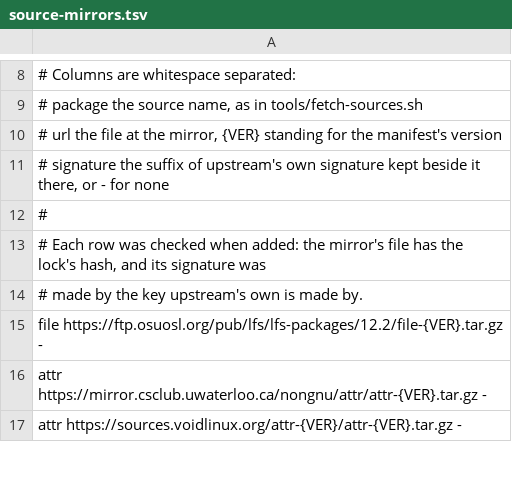
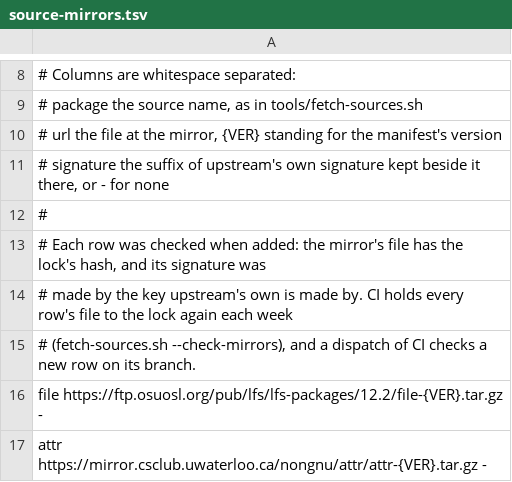
Before and after one commit to DevomB/KryptikOS, a TSV file: tools/source-mirrors.tsv, drawn as a sheet; only a part is shown, gaps mark what is left out; the shorter side is filled out with more unchanged rows.

Commit message:
CI holds every mirror row's file to the lock each week, so a row that serves other bytes or names no source fails
tools/fetch-sources.sh --check-mirrors downloads each row of tools/source-mirrors.tsv for the
pinned version into a scratch directory and compares it with the lock, as a fetch would. A row
serving other bytes fails, and so does a row for no source of the manifest, which never applies.
A row that no longer serves the pin is a warning: a distribution's copy lapses when the pin moves.
The weekly Source reachability job runs it after the probe, and a dispatch of CI on a branch
checks a new row there, so candidate mirrors need downloading nowhere else.

```diff
--- a/tools/source-mirrors.tsv
+++ b/tools/source-mirrors.tsv
@@ -13,3 +13,4 @@
 # Each row was checked when added: the mirror's file has the lock's hash, and its signature was
-# made by the key upstream's own is made by.
+# made by the key upstream's own is made by. CI holds every row's file to the lock again each week
+# (fetch-sources.sh --check-mirrors), and a dispatch of CI checks a new row on its branch.
 file               https://ftp.osuosl.org/pub/lfs/lfs-packages/12.2/file-{VER}.tar.gz                                 -
```
Also changed, not shown: 4 other files.
